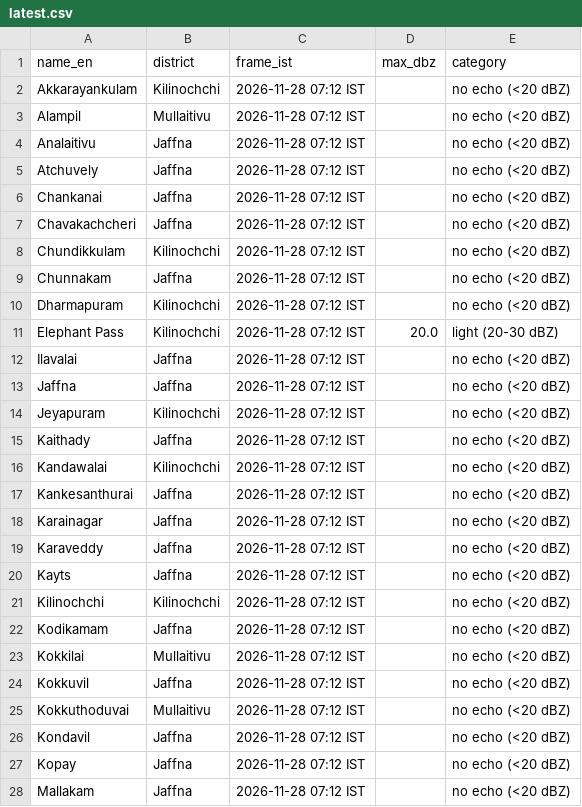
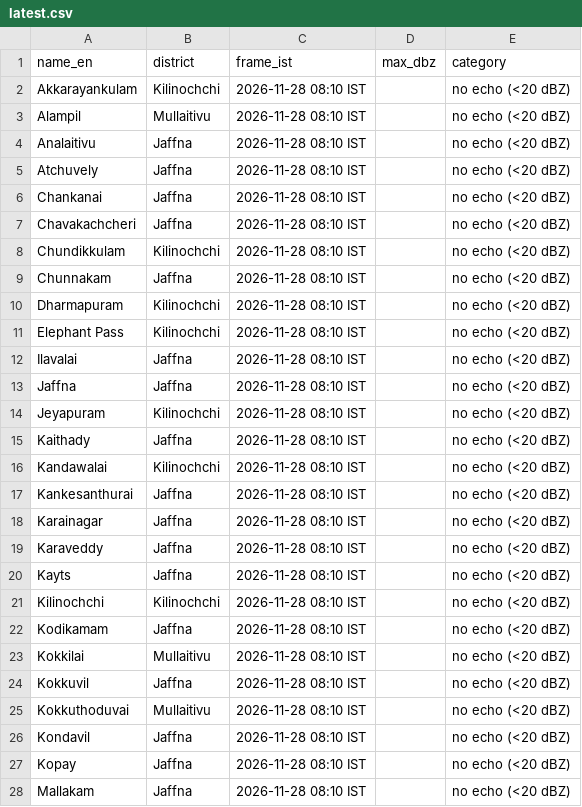
Before and after one commit to GThinesh/northern-radar, a CSV file: data/latest.csv, drawn as a sheet; only a part is shown; the diff covers the shown part only.

```diff
--- a/data/latest.csv
+++ b/data/latest.csv
@@ -1,28 +1,28 @@
 name_en,district,frame_ist,max_dbz,category
-Akkarayankulam,Kilinochchi,2026-11-28 07:12 IST,,no echo (<20 dBZ)
-Alampil,Mullaitivu,2026-11-28 07:12 IST,,no echo (<20 dBZ)
-Analaitivu,Jaffna,2026-11-28 07:12 IST,,no echo (<20 dBZ)
-Atchuvely,Jaffna,2026-11-28 07:12 IST,,no echo (<20 dBZ)
-Chankanai,Jaffna,2026-11-28 07:12 IST,,no echo (<20 dBZ)
-Chavakachcheri,Jaffna,2026-11-28 07:12 IST,,no echo (<20 dBZ)
-Chundikkulam,Kilinochchi,2026-11-28 07:12 IST,,no echo (<20 dBZ)
-Chunnakam,Jaffna,2026-11-28 07:12 IST,,no echo (<20 dBZ)
-Dharmapuram,Kilinochchi,2026-11-28 07:12 IST,,no echo (<20 dBZ)
-Elephant Pass,Kilinochchi,2026-11-28 07:12 IST,20.0,light (20-30 dBZ)
-Ilavalai,Jaffna,2026-11-28 07:12 IST,,no echo (<20 dBZ)
-Jaffna,Jaffna,2026-11-28 07:12 IST,,no echo (<20 dBZ)
-Jeyapuram,Kilinochchi,2026-11-28 07:12 IST,,no echo (<20 dBZ)
-Kaithady,Jaffna,2026-11-28 07:12 IST,,no echo (<20 dBZ)
-Kandawalai,Kilinochchi,2026-11-28 07:12 IST,,no echo (<20 dBZ)
-Kankesanthurai,Jaffna,2026-11-28 07:12 IST,,no echo (<20 dBZ)
-Karainagar,Jaffna,2026-11-28 07:12 IST,,no echo (<20 dBZ)
-Karaveddy,Jaffna,2026-11-28 07:12 IST,,no echo (<20 dBZ)
-Kayts,Jaffna,2026-11-28 07:12 IST,,no echo (<20 dBZ)
-Kilinochchi,Kilinochchi,2026-11-28 07:12 IST,,no echo (<20 dBZ)
-Kodikamam,Jaffna,2026-11-28 07:12 IST,,no echo (<20 dBZ)
-Kokkilai,Mullaitivu,2026-11-28 07:12 IST,,no echo (<20 dBZ)
-Kokkuvil,Jaffna,2026-11-28 07:12 IST,,no echo (<20 dBZ)
-Kokkuthoduvai,Mullaitivu,2026-11-28 07:12 IST,,no echo (<20 dBZ)
-Kondavil,Jaffna,2026-11-28 07:12 IST,,no echo (<20 dBZ)
-Kopay,Jaffna,2026-11-28 07:12 IST,,no echo (<20 dBZ)
-Mallakam,Jaffna,2026-11-28 07:12 IST,,no echo (<20 dBZ)
+Akkarayankulam,Kilinochchi,2026-11-28 08:10 IST,,no echo (<20 dBZ)
+Alampil,Mullaitivu,2026-11-28 08:10 IST,,no echo (<20 dBZ)
+Analaitivu,Jaffna,2026-11-28 08:10 IST,,no echo (<20 dBZ)
+Atchuvely,Jaffna,2026-11-28 08:10 IST,,no echo (<20 dBZ)
+Chankanai,Jaffna,2026-11-28 08:10 IST,,no echo (<20 dBZ)
+Chavakachcheri,Jaffna,2026-11-28 08:10 IST,,no echo (<20 dBZ)
+Chundikkulam,Kilinochchi,2026-11-28 08:10 IST,,no echo (<20 dBZ)
+Chunnakam,Jaffna,2026-11-28 08:10 IST,,no echo (<20 dBZ)
+Dharmapuram,Kilinochchi,2026-11-28 08:10 IST,,no echo (<20 dBZ)
+Elephant Pass,Kilinochchi,2026-11-28 08:10 IST,,no echo (<20 dBZ)
+Ilavalai,Jaffna,2026-11-28 08:10 IST,,no echo (<20 dBZ)
+Jaffna,Jaffna,2026-11-28 08:10 IST,,no echo (<20 dBZ)
+Jeyapuram,Kilinochchi,2026-11-28 08:10 IST,,no echo (<20 dBZ)
+Kaithady,Jaffna,2026-11-28 08:10 IST,,no echo (<20 dBZ)
+Kandawalai,Kilinochchi,2026-11-28 08:10 IST,,no echo (<20 dBZ)
+Kankesanthurai,Jaffna,2026-11-28 08:10 IST,,no echo (<20 dBZ)
+Karainagar,Jaffna,2026-11-28 08:10 IST,,no echo (<20 dBZ)
+Karaveddy,Jaffna,2026-11-28 08:10 IST,,no echo (<20 dBZ)
+Kayts,Jaffna,2026-11-28 08:10 IST,,no echo (<20 dBZ)
+Kilinochchi,Kilinochchi,2026-11-28 08:10 IST,,no echo (<20 dBZ)
+Kodikamam,Jaffna,2026-11-28 08:10 IST,,no echo (<20 dBZ)
+Kokkilai,Mullaitivu,2026-11-28 08:10 IST,,no echo (<20 dBZ)
+Kokkuvil,Jaffna,2026-11-28 08:10 IST,,no echo (<20 dBZ)
+Kokkuthoduvai,Mullaitivu,2026-11-28 08:10 IST,,no echo (<20 dBZ)
+Kondavil,Jaffna,2026-11-28 08:10 IST,,no echo (<20 dBZ)
+Kopay,Jaffna,2026-11-28 08:10 IST,,no echo (<20 dBZ)
+Mallakam,Jaffna,2026-11-28 08:10 IST,,no echo (<20 dBZ)
```
Also changed, not shown: 41 edited cells elsewhere in this file, data/frames.csv, 9 other files.
